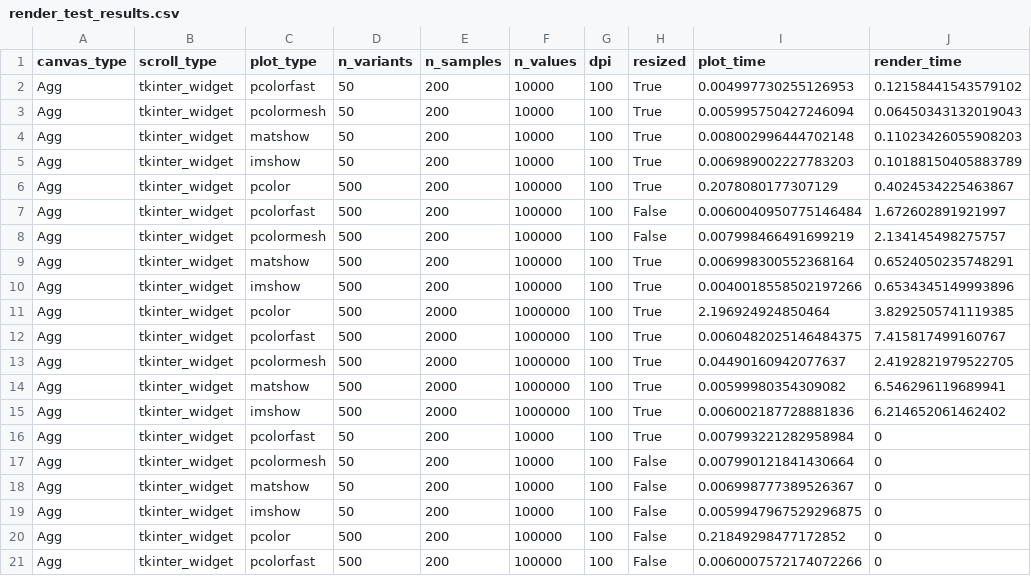
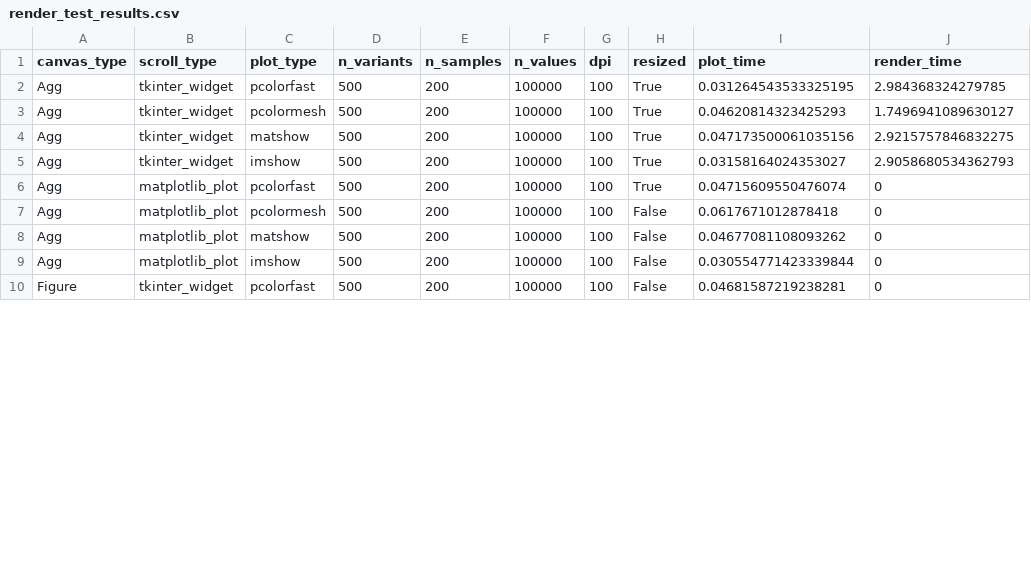
Before and after one commit to Joshua-Jandrell/Genome_Visualiser, a CSV file: Results/Plots/RenderTimes/render_test_results.csv, drawn as a sheet; only a part is shown; the diff covers the shown part only.

Commit message:
Changed plot sizes to run App rendering tests

```diff
--- a/Results/Plots/RenderTimes/render_test_results.csv
+++ b/Results/Plots/RenderTimes/render_test_results.csv
@@ -1,21 +1,10 @@
 canvas_type,scroll_type,plot_type,n_variants,n_samples,n_values,dpi,resized,plot_time,render_time
-Agg,tkinter_widget,pcolorfast,50,200,10000,100,True,0.004997730255126953,0.12158441543579102
-Agg,tkinter_widget,pcolormesh,50,200,10000,100,True,0.005995750427246094,0.06450343132019043
-Agg,tkinter_widget,matshow,50,200,10000,100,True,0.008002996444702148,0.11023426055908203
-Agg,tkinter_widget,imshow,50,200,10000,100,True,0.006989002227783203,0.10188150405883789
-Agg,tkinter_widget,pcolor,500,200,100000,100,True,0.2078080177307129,0.4024534225463867
-Agg,tkinter_widget,pcolorfast,500,200,100000,100,False,0.0060040950775146484,1.672602891921997
-Agg,tkinter_widget,pcolormesh,500,200,100000,100,False,0.007998466491699219,2.134145498275757
-Agg,tkinter_widget,matshow,500,200,100000,100,True,0.006998300552368164,0.6524050235748291
-Agg,tkinter_widget,imshow,500,200,100000,100,True,0.0040018558502197266,0.6534345149993896
-Agg,tkinter_widget,pcolor,500,2000,1000000,100,True,2.196924924850464,3.8292505741119385
-Agg,tkinter_widget,pcolorfast,500,2000,1000000,100,True,0.0060482025146484375,7.415817499160767
-Agg,tkinter_widget,pcolormesh,500,2000,1000000,100,True,0.04490160942077637,2.4192821979522705
-Agg,tkinter_widget,matshow,500,2000,1000000,100,True,0.00599980354309082,6.546296119689941
-Agg,tkinter_widget,imshow,500,2000,1000000,100,True,0.006002187728881836,6.214652061462402
-Agg,tkinter_widget,pcolorfast,50,200,10000,100,True,0.007993221282958984,0
-Agg,tkinter_widget,pcolormesh,50,200,10000,100,False,0.007990121841430664,0
-Agg,tkinter_widget,matshow,50,200,10000,100,False,0.006998777389526367,0
-Agg,tkinter_widget,imshow,50,200,10000,100,False,0.0059947967529296875,0
-Agg,tkinter_widget,pcolor,500,200,100000,100,False,0.21849298477172852,0
-Agg,tkinter_widget,pcolorfast,500,200,100000,100,False,0.0060007572174072266,0
+Agg,tkinter_widget,pcolorfast,500,200,100000,100,True,0.031264543533325195,2.984368324279785
+Agg,tkinter_widget,pcolormesh,500,200,100000,100,True,0.04620814323425293,1.7496941089630127
+Agg,tkinter_widget,matshow,500,200,100000,100,True,0.047173500061035156,2.9215757846832275
+Agg,tkinter_widget,imshow,500,200,100000,100,True,0.03158164024353027,2.9058680534362793
+Agg,matplotlib_plot,pcolorfast,500,200,100000,100,True,0.04715609550476074,0
+Agg,matplotlib_plot,pcolormesh,500,200,100000,100,False,0.0617671012878418,0
+Agg,matplotlib_plot,matshow,500,200,100000,100,False,0.04677081108093262,0
+Agg,matplotlib_plot,imshow,500,200,100000,100,False,0.030554771423339844,0
+Figure,tkinter_widget,pcolorfast,500,200,100000,100,False,0.04681587219238281,0
```
Also changed, not shown: 5 removed rows and 6 edited cells elsewhere in this file, 2 other files.
